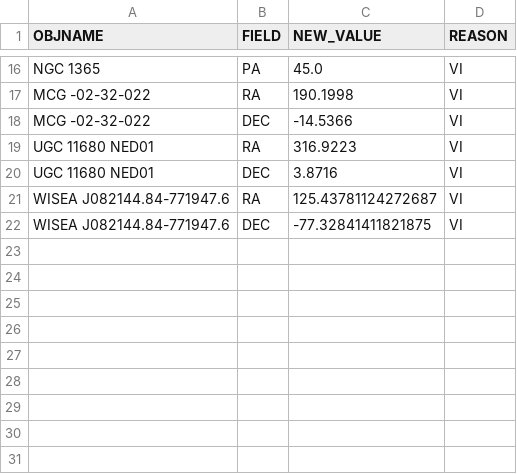
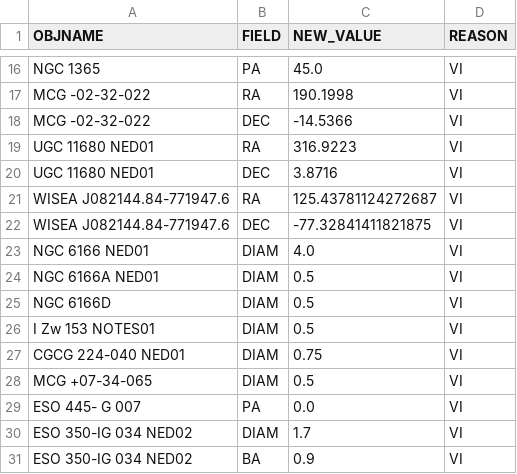
Before and after one commit to moustakas/SGA, a CSV file: py/SGA/data/SGA2025/overlays/v0.70/updates.csv, drawn as a sheet; only a part is shown, gaps mark what is left out.

```diff
--- a/py/SGA/data/SGA2025/overlays/v0.70/updates.csv
+++ b/py/SGA/data/SGA2025/overlays/v0.70/updates.csv
@@ -22 +22,10 @@ WISEA J082144.84-771947.6,RA,125.43781124272687,VI
 WISEA J082144.84-771947.6,DEC,-77.32841411821875,VI
+NGC 6166 NED01,DIAM,4.0,VI
+NGC 6166A NED01,DIAM,0.5,VI
+NGC 6166D,DIAM,0.5,VI
+I Zw 153 NOTES01,DIAM,0.5,VI
+CGCG 224-040 NED01,DIAM,0.75,VI
+MCG +07-34-065,DIAM,0.5,VI
+ESO 445- G 007,PA,0.0,VI
+ESO 350-IG 034 NED02,DIAM,1.7,VI
+ESO 350-IG 034 NED02,BA,0.9,VI
```
Also changed, not shown: py/SGA/data/SGA2025/overlays/v0.70/drops.csv, 1 other file.
